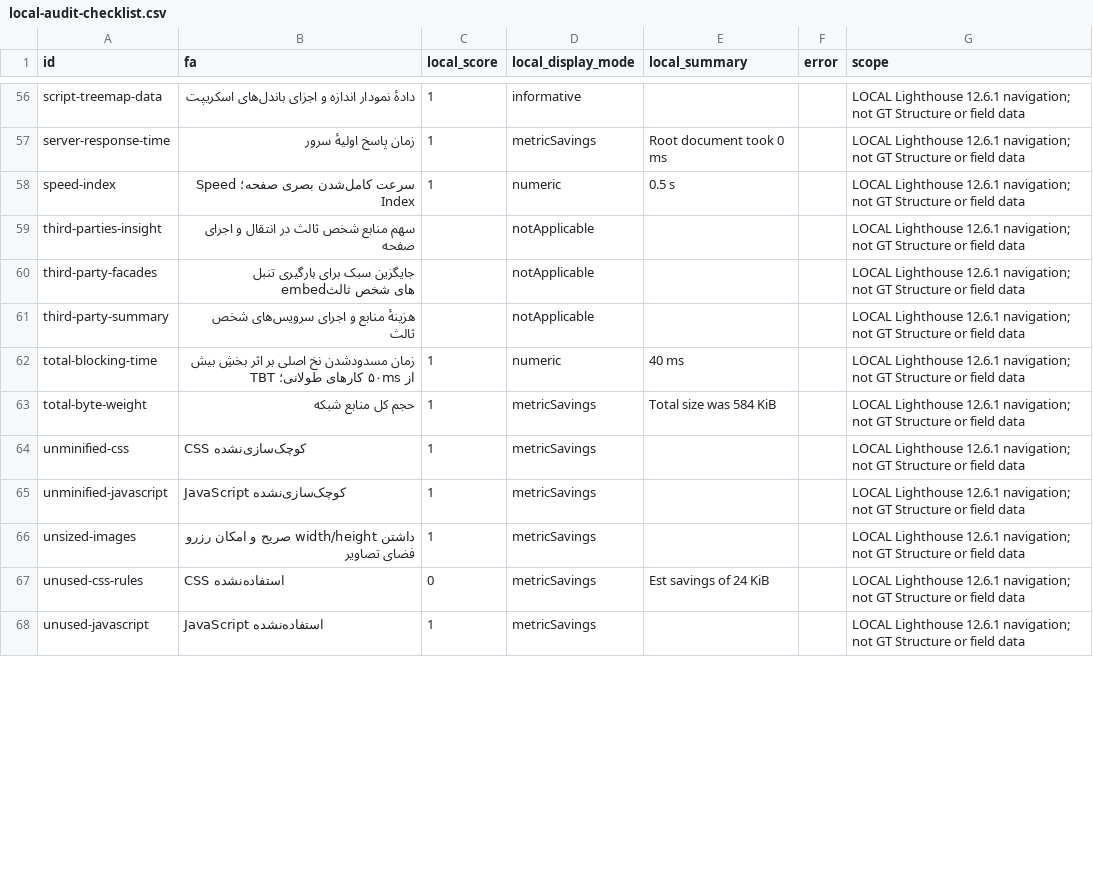
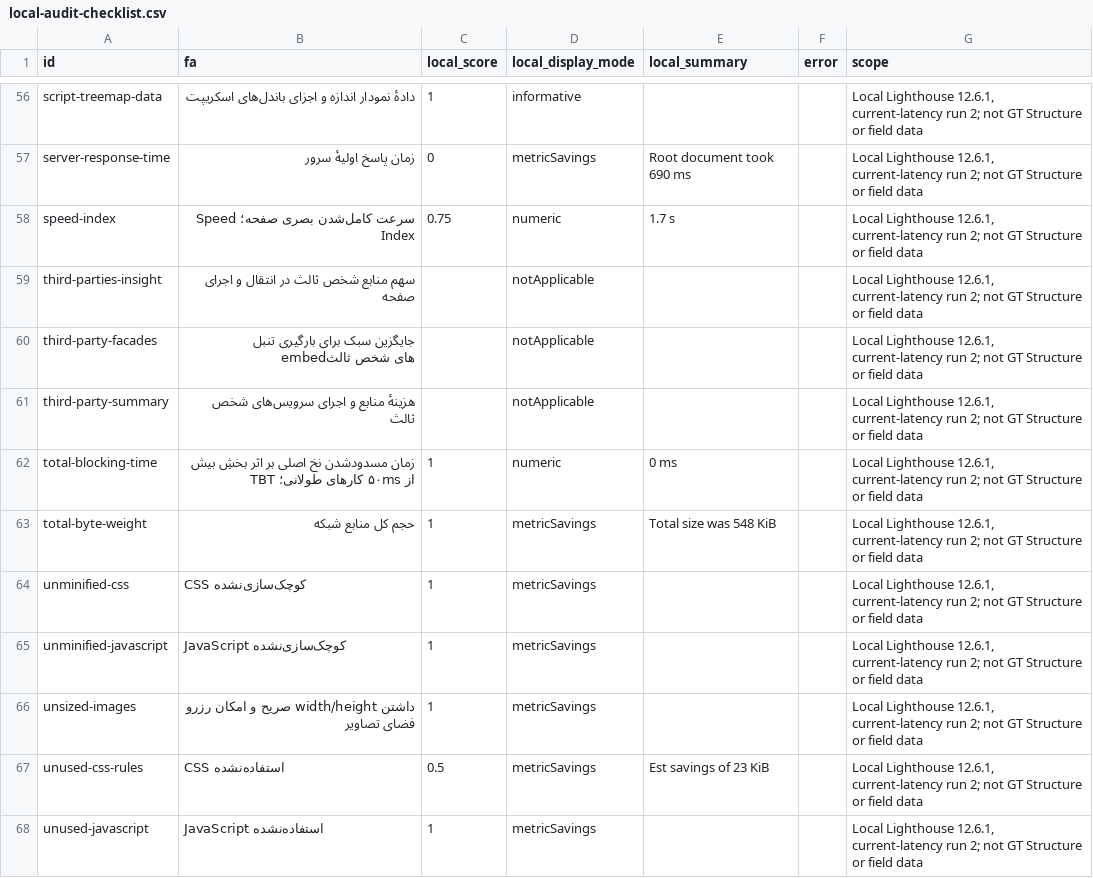
Before and after one commit to mmovasseghi/Movasseghi-Store, a CSV file: docs/performance/local-audit-checklist.csv, drawn as a sheet; only a part is shown, gaps mark what is left out; the diff covers the shown part only; the diff names each change by its address in the sheet, - before the commit and + after, or states it on an @@ line.

```diff
--- a/docs/performance/local-audit-checklist.csv
+++ b/docs/performance/local-audit-checklist.csv
-G56:G68 (scope): LOCAL Lighthouse 12.6.1 navigation; not GT…
+G56:G68 (scope): Local Lighthouse 12.6.1, current-latency run 2; not GT…
-C57 (local_score): 1
+C57 (local_score): 0
-E57 (local_summary): Root document took 0 ms
+E57 (local_summary): Root document took 690 ms
-C58 (local_score): 1
+C58 (local_score): 0.75
-E58 (local_summary): 0.5 s
+E58 (local_summary): 1.7 s
-E62 (local_summary): 40 ms
+E62 (local_summary): 0 ms
-E63 (local_summary): Total size was 584 KiB
+E63 (local_summary): Total size was 548 KiB
-C67 (local_score): 0
+C67 (local_score): 0.5
-E67 (local_summary): Est savings of 24 KiB
+E67 (local_summary): Est savings of 23 KiB
```
Also changed, not shown: 92 edited cells elsewhere in this file, 31 other files.
